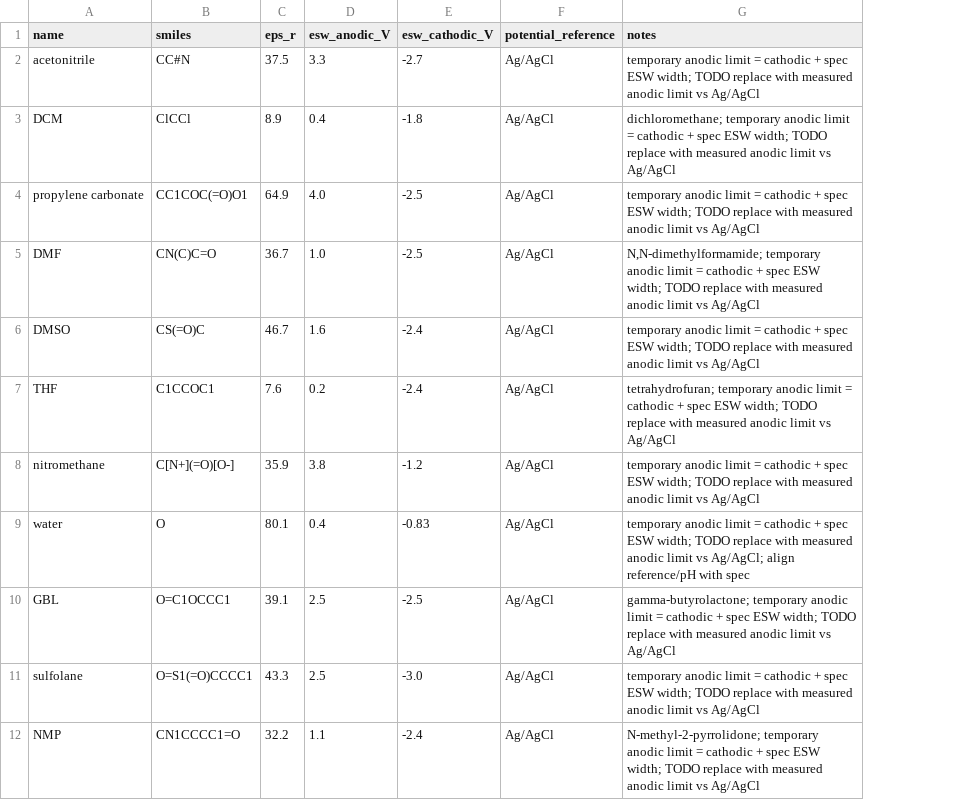
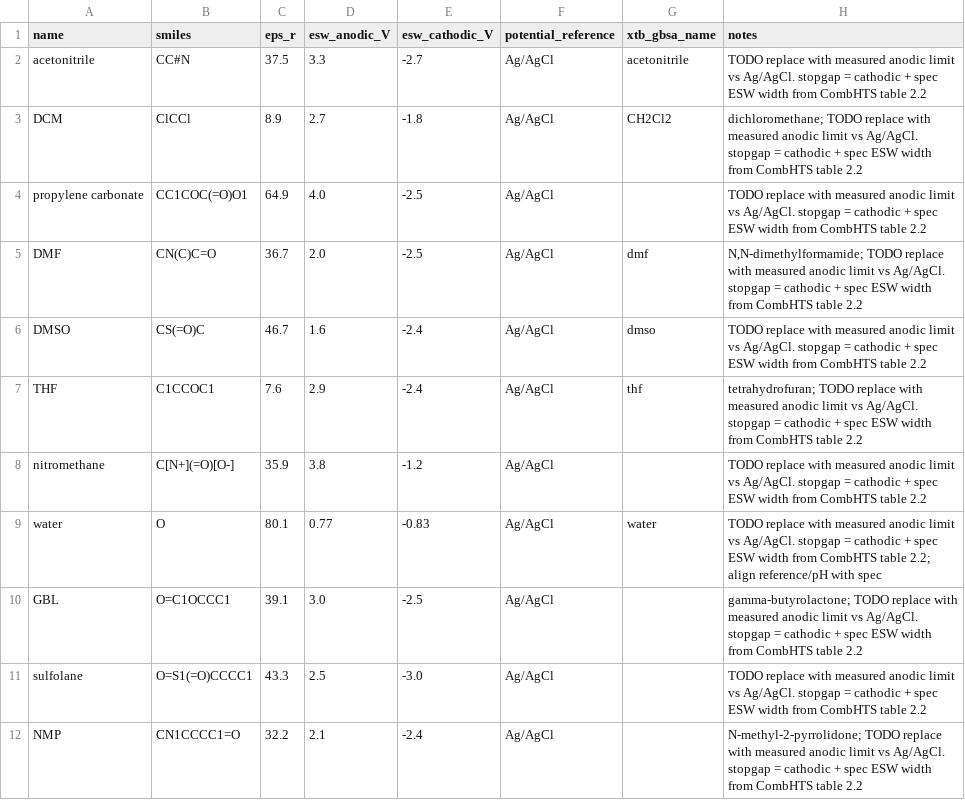
Before and after one commit to Caesiumatic/CombHTS, a CSV file: data/solvents.csv, drawn as a sheet; addresses are those after the commit; the diff names each change by its address in the sheet, - before the commit and + after, or states it on an @@ line.

```diff
--- a/data/solvents.csv
+++ b/data/solvents.csv
+column G (xtb_gbsa_name), rows 2-9: acetonitrile | CH2Cl2 |  | dmf | dmso | thf |  | water
-H2 (notes): temporary anodic limit = cathodic + spec ESW width; TODO replace with measured anodic limit vs Ag/AgCl
+H2 (notes): TODO replace with measured anodic limit vs Ag/AgCl. stopgap = cathodic + spec ESW width from CombHTS table 2.2
-D3 (esw_anodic_V): 0.4
+D3 (esw_anodic_V): 2.7
-H3 (notes): dichloromethane; temporary anodic limit = cathodic + spec ESW width; TODO replace with measured anodic limit vs Ag/AgCl
+H3 (notes): dichloromethane; TODO replace with measured anodic limit vs Ag/AgCl. stopgap = cathodic + spec ESW width from CombHTS table 2.2
-H4 (notes): temporary anodic limit = cathodic + spec ESW width; TODO replace with measured anodic limit vs Ag/AgCl
+H4 (notes): TODO replace with measured anodic limit vs Ag/AgCl. stopgap = cathodic + spec ESW width from CombHTS table 2.2
-D5 (esw_anodic_V): 1.0
+D5 (esw_anodic_V): 2.0
-H5 (notes): N,N-dimethylformamide; temporary anodic limit = cathodic + spec ESW width; TODO replace with measured anodic limit vs Ag/AgCl
+H5 (notes): N,N-dimethylformamide; TODO replace with measured anodic limit vs Ag/AgCl. stopgap = cathodic + spec ESW width from CombHTS table 2.2
-H6 (notes): temporary anodic limit = cathodic + spec ESW width; TODO replace with measured anodic limit vs Ag/AgCl
+H6 (notes): TODO replace with measured anodic limit vs Ag/AgCl. stopgap = cathodic + spec ESW width from CombHTS table 2.2
-D7 (esw_anodic_V): 0.2
+D7 (esw_anodic_V): 2.9
-H7 (notes): tetrahydrofuran; temporary anodic limit = cathodic + spec ESW width; TODO replace with measured anodic limit vs Ag/AgCl
+H7 (notes): tetrahydrofuran; TODO replace with measured anodic limit vs Ag/AgCl. stopgap = cathodic + spec ESW width from CombHTS table 2.2
-H8 (notes): temporary anodic limit = cathodic + spec ESW width; TODO replace with measured anodic limit vs Ag/AgCl
+H8 (notes): TODO replace with measured anodic limit vs Ag/AgCl. stopgap = cathodic + spec ESW width from CombHTS table 2.2
-D9 (esw_anodic_V): 0.4
+D9 (esw_anodic_V): 0.77
-H9 (notes): temporary anodic limit = cathodic + spec ESW width; TODO replace with measured anodic limit vs Ag/AgCl; align reference/pH…
+H9 (notes): TODO replace with measured anodic limit vs Ag/AgCl. stopgap = cathodic + spec ESW width from CombHTS table 2.2; align reference/pH…
-D10 (esw_anodic_V): 2.5
+D10 (esw_anodic_V): 3.0
-H10 (notes): gamma-butyrolactone; temporary anodic limit = cathodic + spec ESW width; TODO replace with measured anodic limit vs Ag/AgCl
+H10 (notes): gamma-butyrolactone; TODO replace with measured anodic limit vs Ag/AgCl. stopgap = cathodic + spec ESW width from CombHTS table 2.2
-H11 (notes): temporary anodic limit = cathodic + spec ESW width; TODO replace with measured anodic limit vs Ag/AgCl
+H11 (notes): TODO replace with measured anodic limit vs Ag/AgCl. stopgap = cathodic + spec ESW width from CombHTS table 2.2
-D12 (esw_anodic_V): 1.1
+D12 (esw_anodic_V): 2.1
-H12 (notes): N-methyl-2-pyrrolidone; temporary anodic limit = cathodic + spec ESW width; TODO replace with measured anodic limit vs Ag/AgCl
+H12 (notes): N-methyl-2-pyrrolidone; TODO replace with measured anodic limit vs Ag/AgCl. stopgap = cathodic + spec ESW width from CombHTS table 2.2
```
Also changed, not shown: 16 other files.
